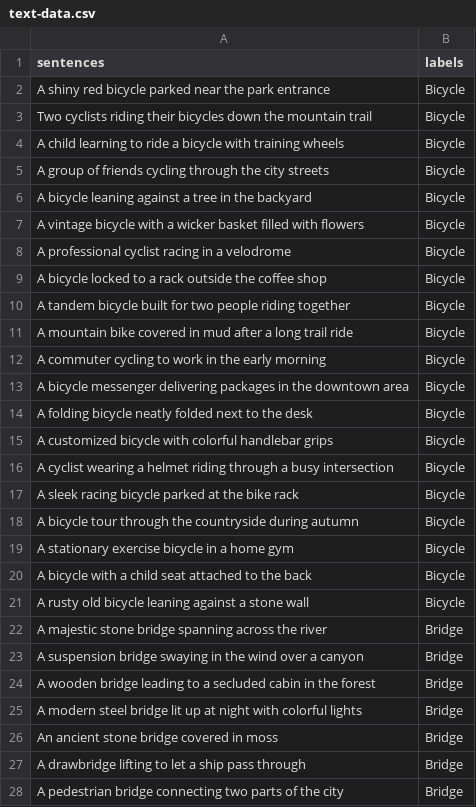
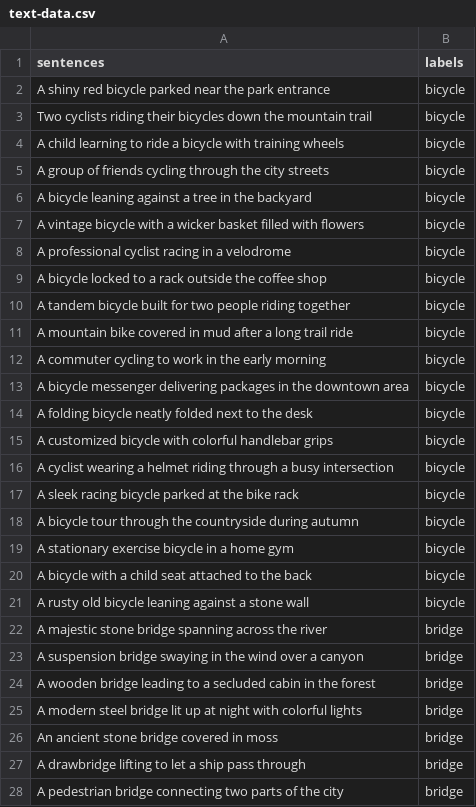
Before and after one commit to KIa-MEL/Google-ReCaptcha-CNN, a CSV file: data/text-data.csv, drawn as a sheet; only a part is shown; the diff covers the shown part only.

Commit message:
text-dataset updated

```diff
--- a/data/text-data.csv
+++ b/data/text-data.csv
@@ -1,28 +1,28 @@
 sentences,labels
-A shiny red bicycle parked near the park entrance,Bicycle
-Two cyclists riding their bicycles down the mountain trail,Bicycle
-A child learning to ride a bicycle with training wheels,Bicycle
-A group of friends cycling through the city streets,Bicycle
-A bicycle leaning against a tree in the backyard,Bicycle
-A vintage bicycle with a wicker basket filled with flowers,Bicycle
-A professional cyclist racing in a velodrome,Bicycle
-A bicycle locked to a rack outside the coffee shop,Bicycle
-A tandem bicycle built for two people riding together,Bicycle
-A mountain bike covered in mud after a long trail ride,Bicycle
-A commuter cycling to work in the early morning,Bicycle
-A bicycle messenger delivering packages in the downtown area,Bicycle
-A folding bicycle neatly folded next to the desk,Bicycle
-A customized bicycle with colorful handlebar grips,Bicycle
-A cyclist wearing a helmet riding through a busy intersection,Bicycle
-A sleek racing bicycle parked at the bike rack,Bicycle
-A bicycle tour through the countryside during autumn,Bicycle
-A stationary exercise bicycle in a home gym,Bicycle
-A bicycle with a child seat attached to the back,Bicycle
-A rusty old bicycle leaning against a stone wall,Bicycle
-A majestic stone bridge spanning across the river,Bridge
-A suspension bridge swaying in the wind over a canyon,Bridge
-A wooden bridge leading to a secluded cabin in the forest,Bridge
-A modern steel bridge lit up at night with colorful lights,Bridge
-An ancient stone bridge covered in moss,Bridge
-A drawbridge lifting to let a ship pass through,Bridge
-A pedestrian bridge connecting two parts of the city,Bridge
+A shiny red bicycle parked near the park entrance,bicycle
+Two cyclists riding their bicycles down the mountain trail,bicycle
+A child learning to ride a bicycle with training wheels,bicycle
+A group of friends cycling through the city streets,bicycle
+A bicycle leaning against a tree in the backyard,bicycle
+A vintage bicycle with a wicker basket filled with flowers,bicycle
+A professional cyclist racing in a velodrome,bicycle
+A bicycle locked to a rack outside the coffee shop,bicycle
+A tandem bicycle built for two people riding together,bicycle
+A mountain bike covered in mud after a long trail ride,bicycle
+A commuter cycling to work in the early morning,bicycle
+A bicycle messenger delivering packages in the downtown area,bicycle
+A folding bicycle neatly folded next to the desk,bicycle
+A customized bicycle with colorful handlebar grips,bicycle
+A cyclist wearing a helmet riding through a busy intersection,bicycle
+A sleek racing bicycle parked at the bike rack,bicycle
+A bicycle tour through the countryside during autumn,bicycle
+A stationary exercise bicycle in a home gym,bicycle
+A bicycle with a child seat attached to the back,bicycle
+A rusty old bicycle leaning against a stone wall,bicycle
+A majestic stone bridge spanning across the river,bridge
+A suspension bridge swaying in the wind over a canyon,bridge
+A wooden bridge leading to a secluded cabin in the forest,bridge
+A modern steel bridge lit up at night with colorful lights,bridge
+An ancient stone bridge covered in moss,bridge
+A drawbridge lifting to let a ship pass through,bridge
+A pedestrian bridge connecting two parts of the city,bridge
```
Also changed, not shown: 73 edited cells elsewhere in this file.
